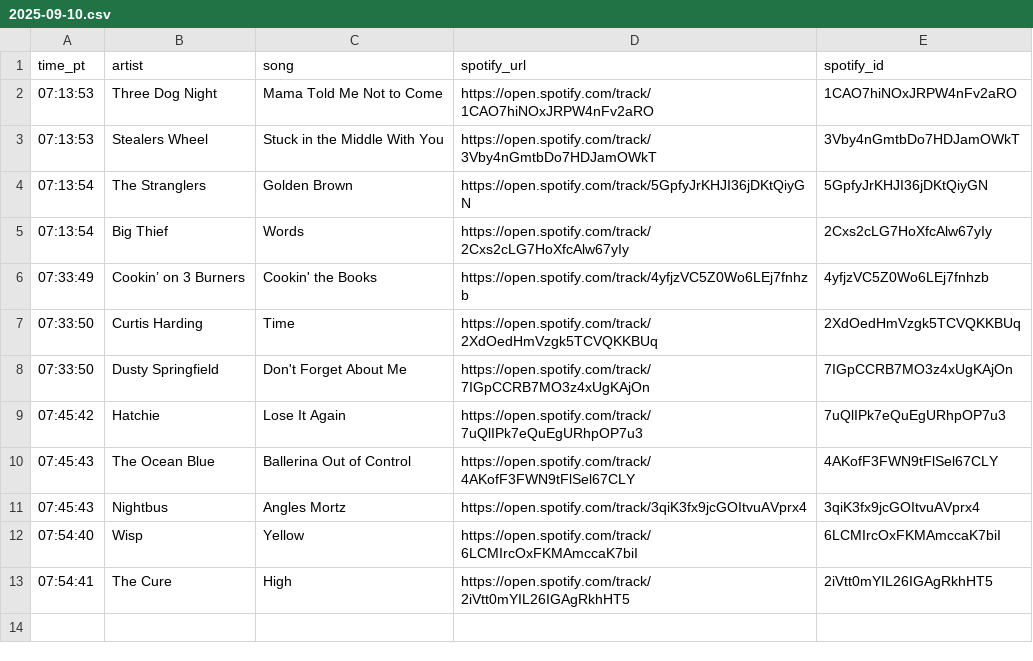
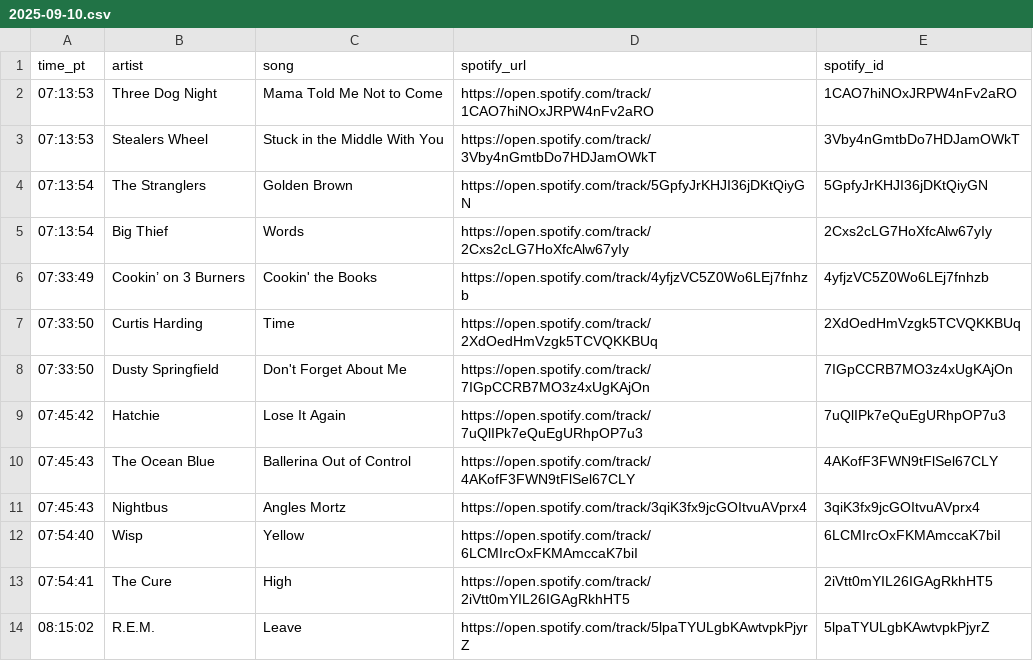
Before and after one commit to dsundt/kexp-john-playlist, a CSV file: data/daily/2025-09-10.csv, drawn as a sheet; the diff names each change by its address in the sheet, - before the commit and + after, or states it on an @@ line.

```diff
--- a/data/daily/2025-09-10.csv
+++ b/data/daily/2025-09-10.csv
+row 14: 08:15:02 | R.E.M. | Leave | https://open.spotify.com/track/5lpaTYULgbKAwtvpkPjyrZ | 5lpaTYULgbKAwtvpkPjyrZ
```
Also changed, not shown: 2 other files.
